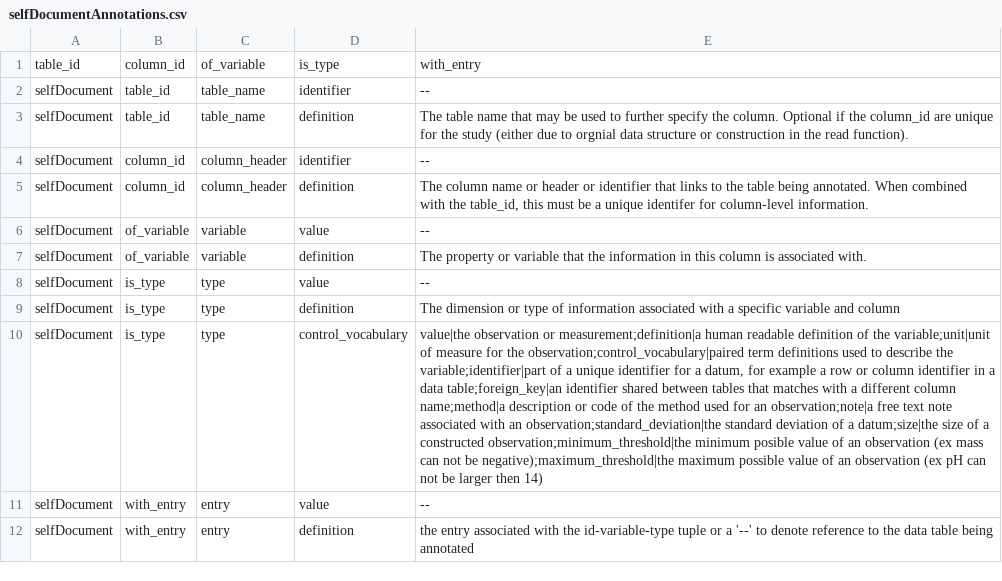
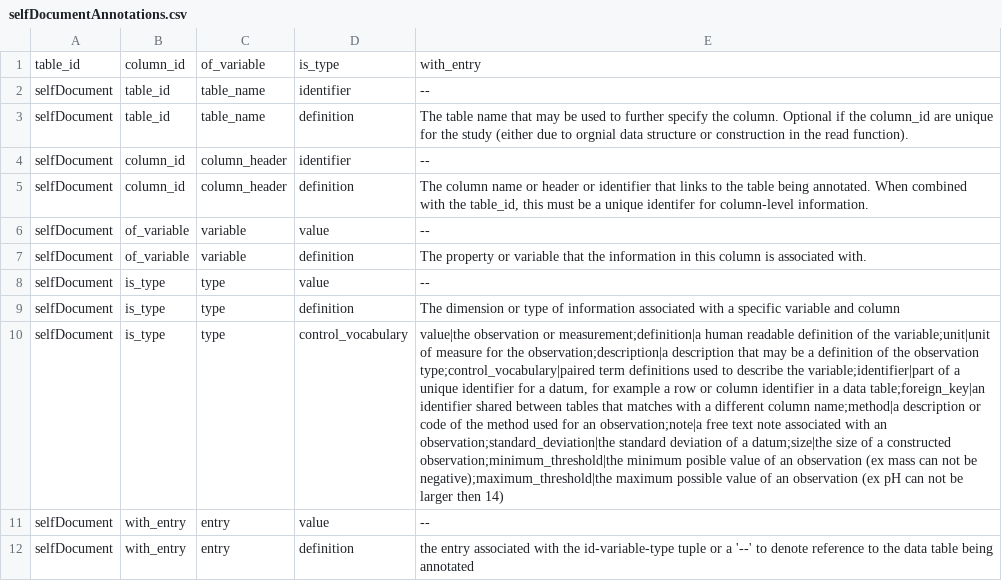
Before and after one commit to ktoddbrown/SoilDRaH, a CSV file: data/selfDocumentAnnotations.csv, drawn as a sheet; the diff names each change by its address in the sheet, - before the commit and + after, or states it on an @@ line.

```diff
--- a/data/selfDocumentAnnotations.csv
+++ b/data/selfDocumentAnnotations.csv
-E10: …for the observation;control_vocabulary|paired term definitions…
+E10: …for the observation;description|a description that may be a definition of the observation type;control_vocabulary|paired term definitions…
```
Also changed, not shown: 1 other file.
